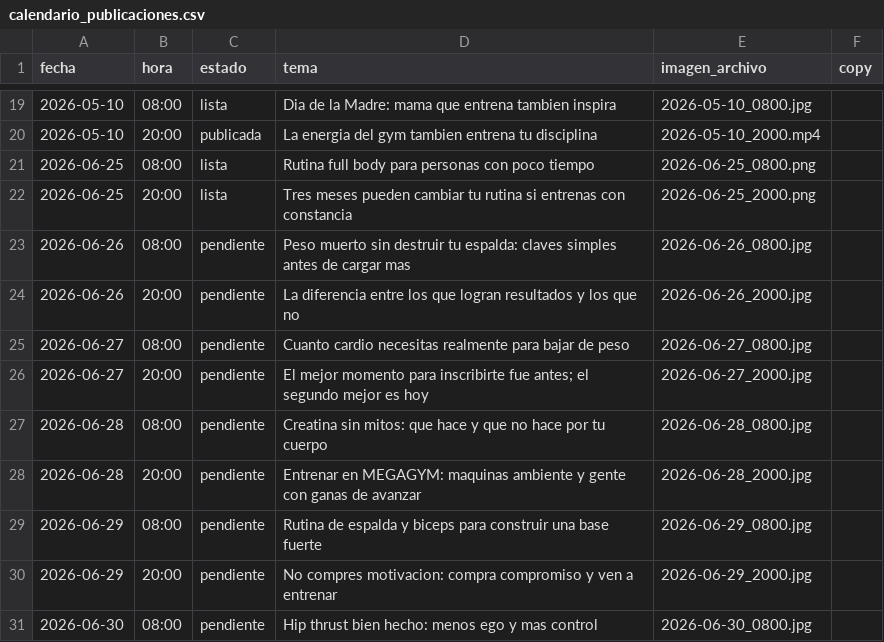
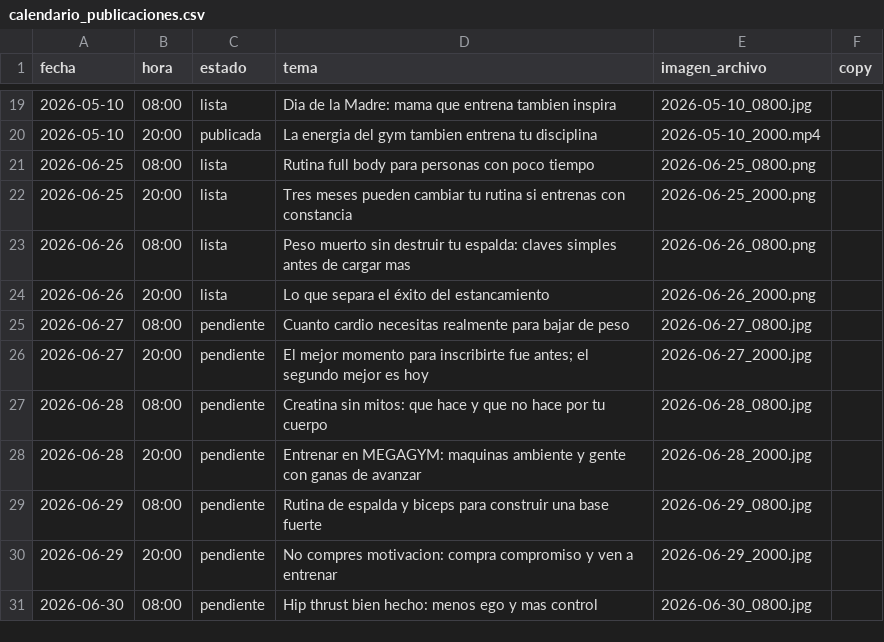
Before and after one commit to mysterrpj/megagym-publicador-incansable, a CSV file: calendario_publicaciones.csv, drawn as a sheet; only a part is shown, gaps mark what is left out.

Commit message:
Actualizar publicaciones programadas

```diff
--- a/calendario_publicaciones.csv
+++ b/calendario_publicaciones.csv
@@ -22,4 +22,4 @@ fecha,hora,estado,tema,imagen_archivo,copy
 2026-06-25,20:00,lista,Tres meses pueden cambiar tu rutina si entrenas con constancia,2026-06-25_2000.png,
-2026-06-26,08:00,pendiente,Peso muerto sin destruir tu espalda: claves simples antes de cargar mas,2026-06-26_0800.jpg,
-2026-06-26,20:00,pendiente,La diferencia entre los que logran resultados y los que no,2026-06-26_2000.jpg,
+2026-06-26,08:00,lista,Peso muerto sin destruir tu espalda: claves simples antes de cargar mas,2026-06-26_0800.png,
+2026-06-26,20:00,lista,Lo que separa el éxito del estancamiento,2026-06-26_2000.png,
 2026-06-27,08:00,pendiente,Cuanto cardio necesitas realmente para bajar de peso,2026-06-27_0800.jpg,
```
Also changed, not shown: 2 other files.
